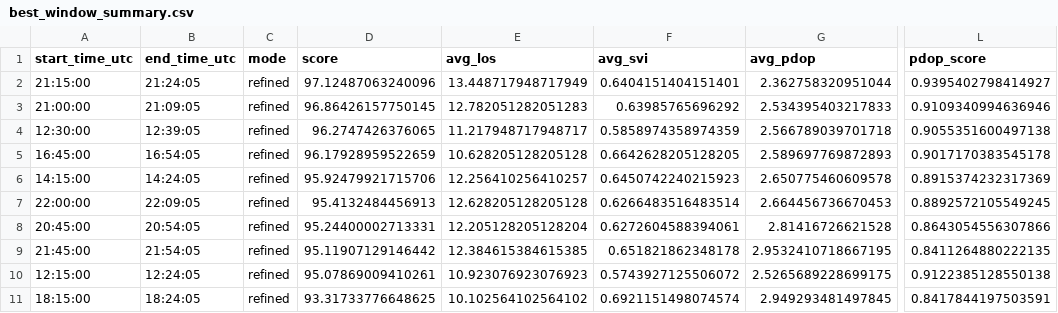
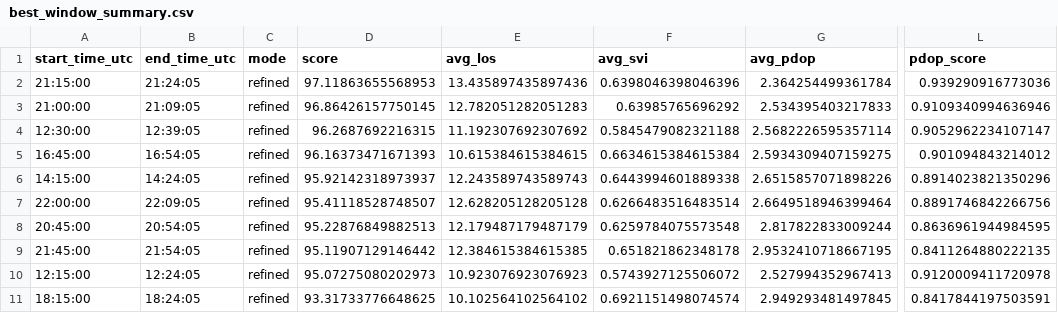
Before and after one commit to matteocappuccio/AetherMMS, a CSV file: results/csv/best_window_summary.csv, drawn as a sheet; only a part is shown, gaps mark what is left out; the diff covers the shown part only; the diff names each change by its address in the sheet, - before the commit and + after, or states it on an @@ line.

```diff
--- a/results/csv/best_window_summary.csv
+++ b/results/csv/best_window_summary.csv
-D2 (score): 97.12487063240096
+D2 (score): 97.11863655568953
-E2 (avg_los): 13.448717948717949
+E2 (avg_los): 13.435897435897436
-F2 (avg_svi): 0.6404151404151401
+F2 (avg_svi): 0.6398046398046396
-G2 (avg_pdop): 2.362758320951044
+G2 (avg_pdop): 2.364254499361784
-L2 (pdop_score): 0.9395402798414927
+L2 (pdop_score): 0.939290916773036
-D4 (score): 96.2747426376065
+D4 (score): 96.2687692216315
-E4 (avg_los): 11.217948717948717
+E4 (avg_los): 11.192307692307692
-F4 (avg_svi): 0.5858974358974359
+F4 (avg_svi): 0.5845479082321188
-G4 (avg_pdop): 2.566789039701718
+G4 (avg_pdop): 2.5682226595357114
-L4 (pdop_score): 0.9055351600497138
+L4 (pdop_score): 0.9052962234107147
-D5 (score): 96.17928959522659
+D5 (score): 96.16373471671393
-E5 (avg_los): 10.628205128205128
+E5 (avg_los): 10.615384615384615
-F5 (avg_svi): 0.6642628205128205
+F5 (avg_svi): 0.6634615384615384
-G5 (avg_pdop): 2.589697769872893
+G5 (avg_pdop): 2.5934309407159275
-L5 (pdop_score): 0.9017170383545178
+L5 (pdop_score): 0.901094843214012
-D6 (score): 95.92479921715706
+D6 (score): 95.92142318973937
-E6 (avg_los): 12.256410256410257
+E6 (avg_los): 12.243589743589743
-F6 (avg_svi): 0.6450742240215923
+F6 (avg_svi): 0.6443994601889338
-G6 (avg_pdop): 2.650775460609578
+G6 (avg_pdop): 2.6515857071898226
-L6 (pdop_score): 0.8915374232317369
+L6 (pdop_score): 0.8914023821350296
-D7 (score): 95.4132484456913
+D7 (score): 95.41118528748507
-G7 (avg_pdop): 2.664456736670453
+G7 (avg_pdop): 2.6649518946399464
-L7 (pdop_score): 0.8892572105549245
+L7 (pdop_score): 0.8891746842266756
-D8 (score): 95.24400002713331
+D8 (score): 95.22876849882513
-E8 (avg_los): 12.205128205128204
+E8 (avg_los): 12.179487179487179
-F8 (avg_svi): 0.6272604588394061
+F8 (avg_svi): 0.6259784075573548
-G8 (avg_pdop): 2.81416726621528
+G8 (avg_pdop): 2.817822833009244
-L8 (pdop_score): 0.8643054556307866
+L8 (pdop_score): 0.8636961944984595
-D10 (score): 95.07869009410261
+D10 (score): 95.07275080202973
-G10 (avg_pdop): 2.5265689228699175
+G10 (avg_pdop): 2.527994352967413
-L10 (pdop_score): 0.9122385128550138
+L10 (pdop_score): 0.9120009411720978
```
Also changed, not shown: 42 edited cells elsewhere in this file, results/csv/best_window_trajectory.csv, results/csv/epochs.csv, 13 other files.
